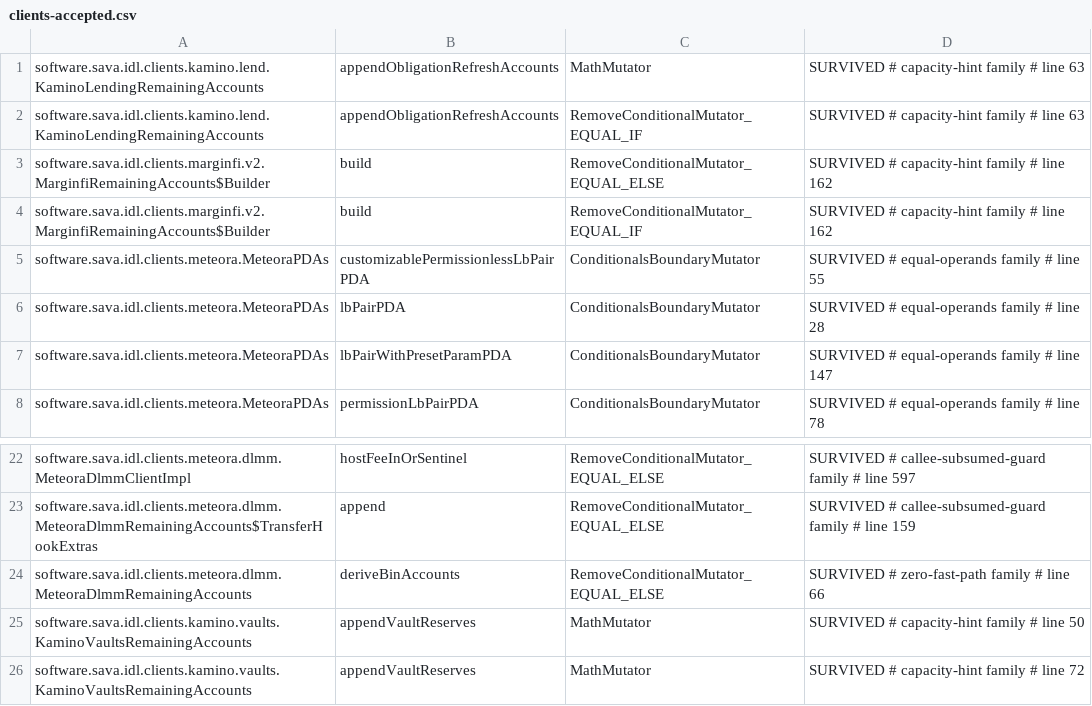
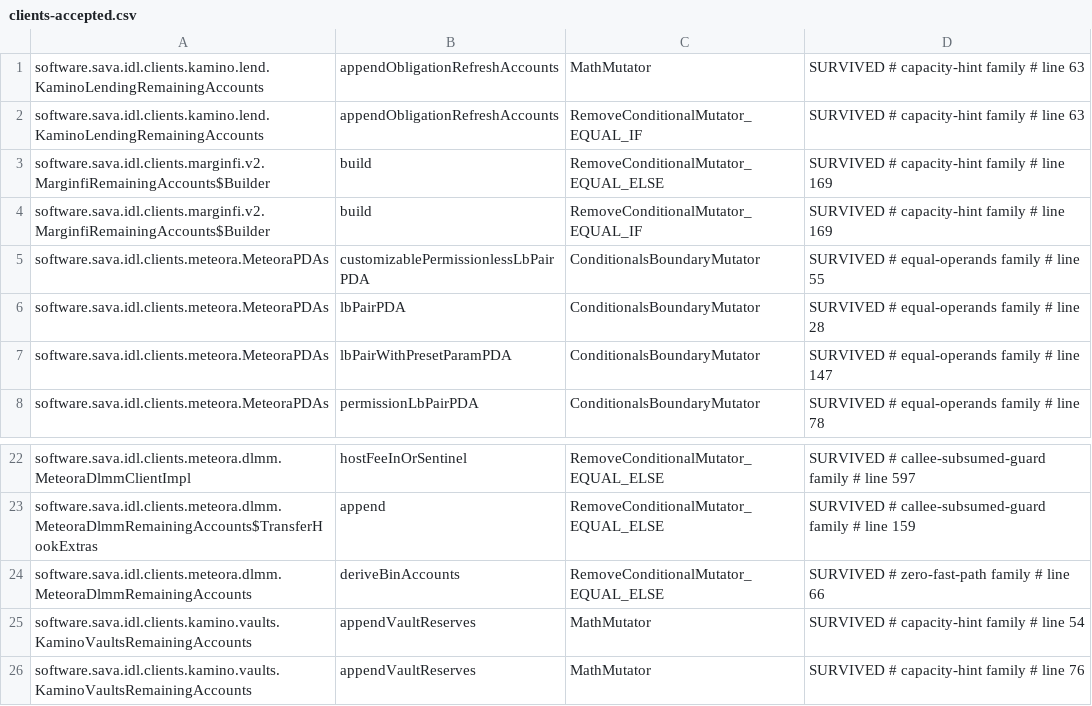
Before and after one commit to sava-software/idl-clients, a CSV file: idl-clients-bundle/config/pitest/clients-accepted.csv, drawn as a sheet; only a part is shown, gaps mark what is left out.

Commit message:
chore(pitest): retag the Marginfi and Kamino Vaults rows the javadoc moved
Mutation-testing records only; nothing published changes.

```diff
--- a/idl-clients-bundle/config/pitest/clients-accepted.csv
+++ b/idl-clients-bundle/config/pitest/clients-accepted.csv
@@ -2,4 +2,4 @@ software.sava.idl.clients.kamino.lend.KaminoLendingRemainingAccounts,appendOblig
 software.sava.idl.clients.kamino.lend.KaminoLendingRemainingAccounts,appendObligationRefreshAccounts,RemoveConditionalMutator_EQUAL_IF,SURVIVED # capacity-hint family # line 63
-software.sava.idl.clients.marginfi.v2.MarginfiRemainingAccounts$Builder,build,RemoveConditionalMutator_EQUAL_ELSE,SURVIVED # capacity-hint family # line 162
-software.sava.idl.clients.marginfi.v2.MarginfiRemainingAccounts$Builder,build,RemoveConditionalMutator_EQUAL_IF,SURVIVED # capacity-hint family # line 162
+software.sava.idl.clients.marginfi.v2.MarginfiRemainingAccounts$Builder,build,RemoveConditionalMutator_EQUAL_ELSE,SURVIVED # capacity-hint family # line 169
+software.sava.idl.clients.marginfi.v2.MarginfiRemainingAccounts$Builder,build,RemoveConditionalMutator_EQUAL_IF,SURVIVED # capacity-hint family # line 169
 software.sava.idl.clients.meteora.MeteoraPDAs,customizablePermissionlessLbPairPDA,ConditionalsBoundaryMutator,SURVIVED # equal-operands family # line 55
@@ -24,3 +24,3 @@ software.sava.idl.clients.meteora.dlmm.MeteoraDlmmRemainingAccounts$TransferHook
 software.sava.idl.clients.meteora.dlmm.MeteoraDlmmRemainingAccounts,deriveBinAccounts,RemoveConditionalMutator_EQUAL_ELSE,SURVIVED # zero-fast-path family # line 66
-software.sava.idl.clients.kamino.vaults.KaminoVaultsRemainingAccounts,appendVaultReserves,MathMutator,SURVIVED # capacity-hint family # line 50
-software.sava.idl.clients.kamino.vaults.KaminoVaultsRemainingAccounts,appendVaultReserves,MathMutator,SURVIVED # capacity-hint family # line 72
+software.sava.idl.clients.kamino.vaults.KaminoVaultsRemainingAccounts,appendVaultReserves,MathMutator,SURVIVED # capacity-hint family # line 54
+software.sava.idl.clients.kamino.vaults.KaminoVaultsRemainingAccounts,appendVaultReserves,MathMutator,SURVIVED # capacity-hint family # line 76
```
